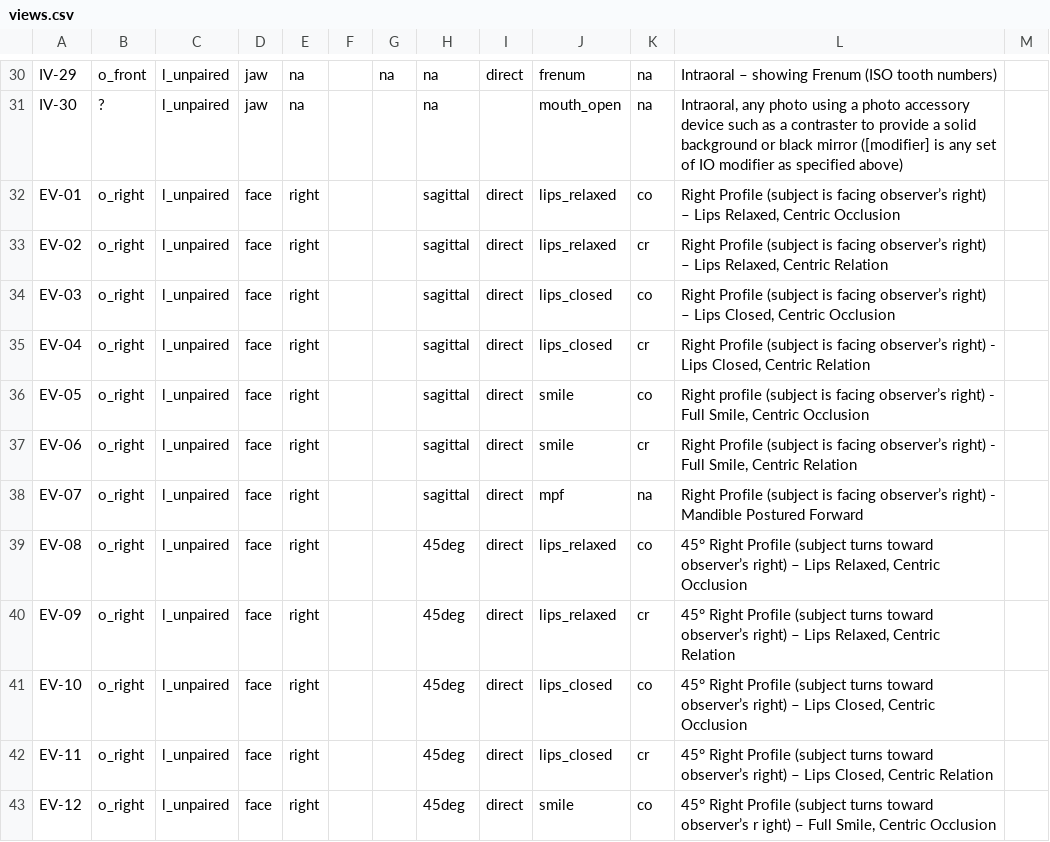
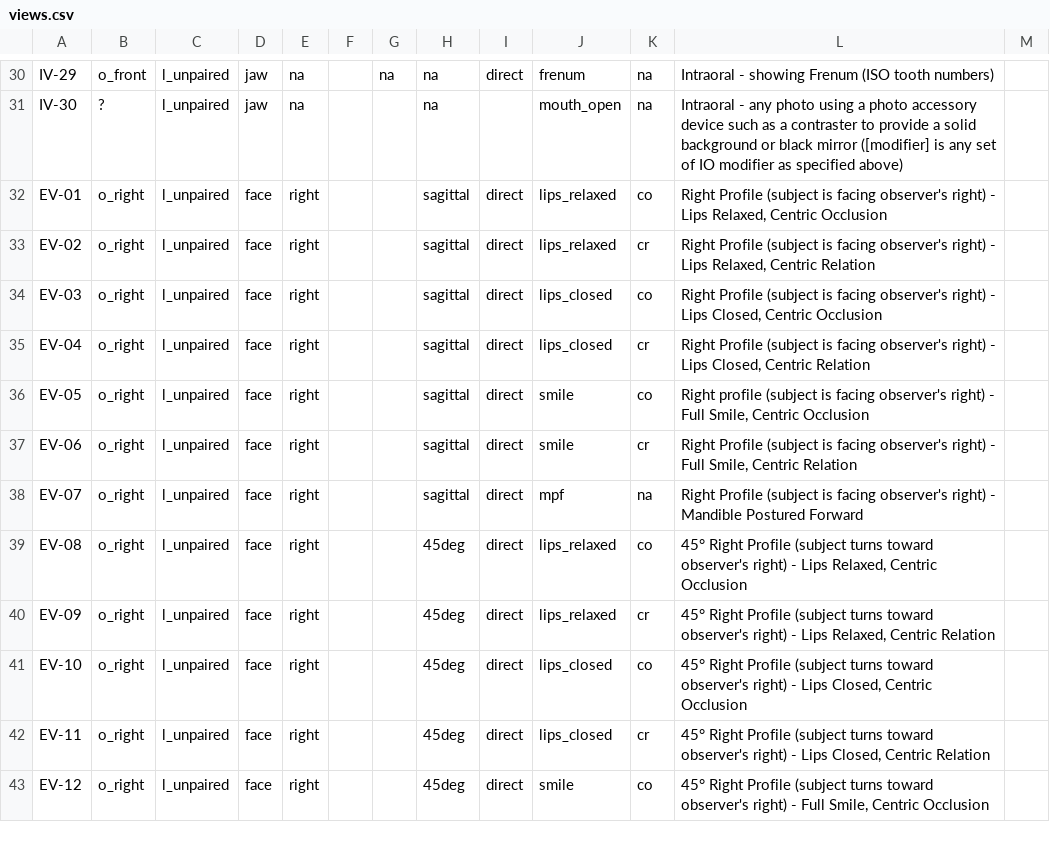
Before and after one commit to open-ortho/dent-oip, a CSV file: source/tables/views.csv, drawn as a sheet; only a part is shown, gaps mark what is left out; the diff covers the shown part only; the diff names each change by its address in the sheet, - before the commit and + after, or states it on an @@ line.

```diff
--- a/source/tables/views.csv
+++ b/source/tables/views.csv
-L30: Intraoral – showing Frenum…
+L30: Intraoral - showing Frenum…
-L31: Intraoral, any photo…
+L31: Intraoral - any photo…
-L32: …is facing observer’s right) – Lips Relaxed,…
+L32: …is facing observer's right) - Lips Relaxed,…
-L33: …is facing observer’s right) – Lips Relaxed,…
+L33: …is facing observer's right) - Lips Relaxed,…
-L34: …is facing observer’s right) – Lips Closed,…
+L34: …is facing observer's right) - Lips Closed,…
-L35: …is facing observer’s right) -…
+L35: …is facing observer's right) -…
-L36: …is facing observer’s right) -…
+L36: …is facing observer's right) -…
-L37: …is facing observer’s right) -…
+L37: …is facing observer's right) -…
-L38: …is facing observer’s right) -…
+L38: …is facing observer's right) -…
-L39: …turns toward observer’s right) – Lips Relaxed,…
+L39: …turns toward observer's right) - Lips Relaxed,…
-L40: …turns toward observer’s right) – Lips Relaxed,…
+L40: …turns toward observer's right) - Lips Relaxed,…
-L41: …turns toward observer’s right) – Lips Closed,…
+L41: …turns toward observer's right) - Lips Closed,…
-L42: …turns toward observer’s right) – Lips Closed,…
+L42: …turns toward observer's right) - Lips Closed,…
-L43: …turns toward observer’s r ight) – Full Smile,…
+L43: …turns toward observer's right) - Full Smile,…
```
Also changed, not shown: 49 edited cells elsewhere in this file, 2 other files.
